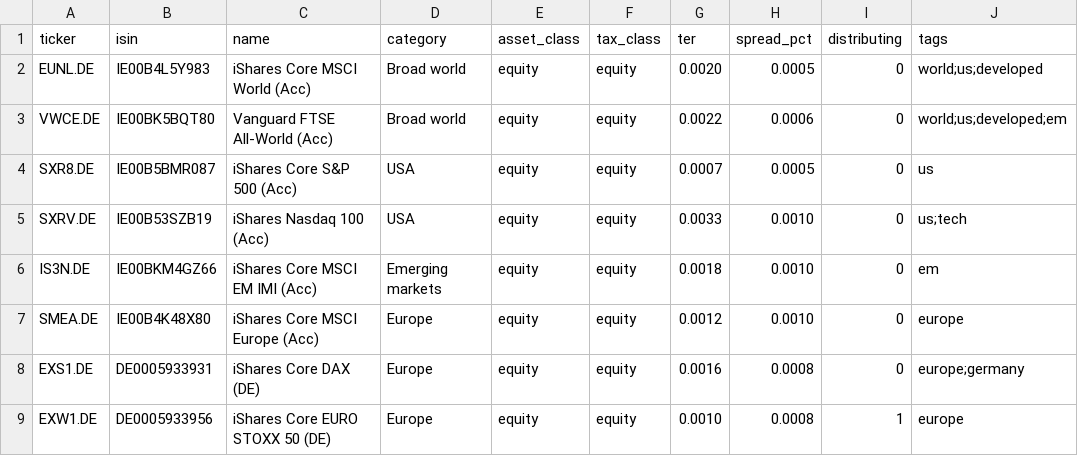
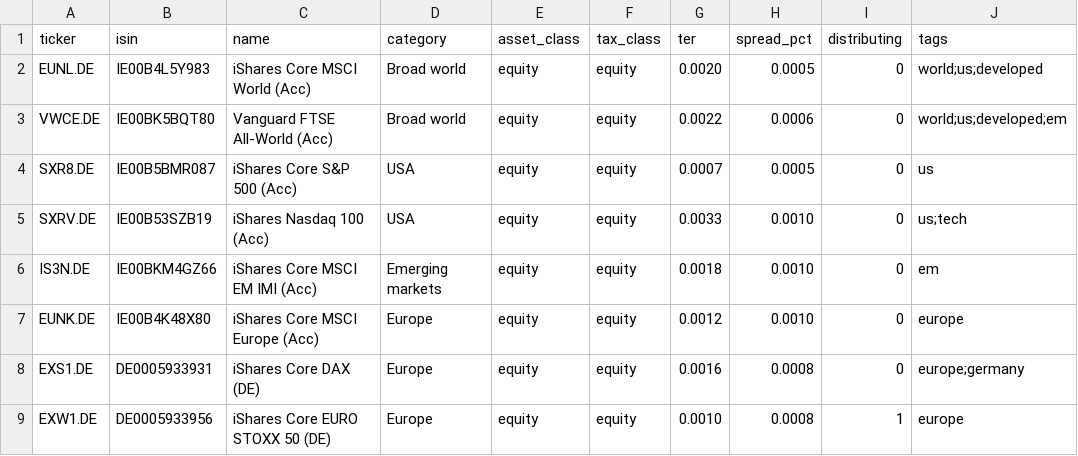
Before and after one commit to karmantan/invest-info-app, a CSV file: config/tr_etf_universe.csv, drawn as a sheet; only a part is shown; the diff names each change by its address in the sheet, - before the commit and + after, or states it on an @@ line.

```diff
--- a/config/tr_etf_universe.csv
+++ b/config/tr_etf_universe.csv
-A7 (ticker): SMEA.DE
+A7 (ticker): EUNK.DE
```
Also changed, not shown: 7 other files.
